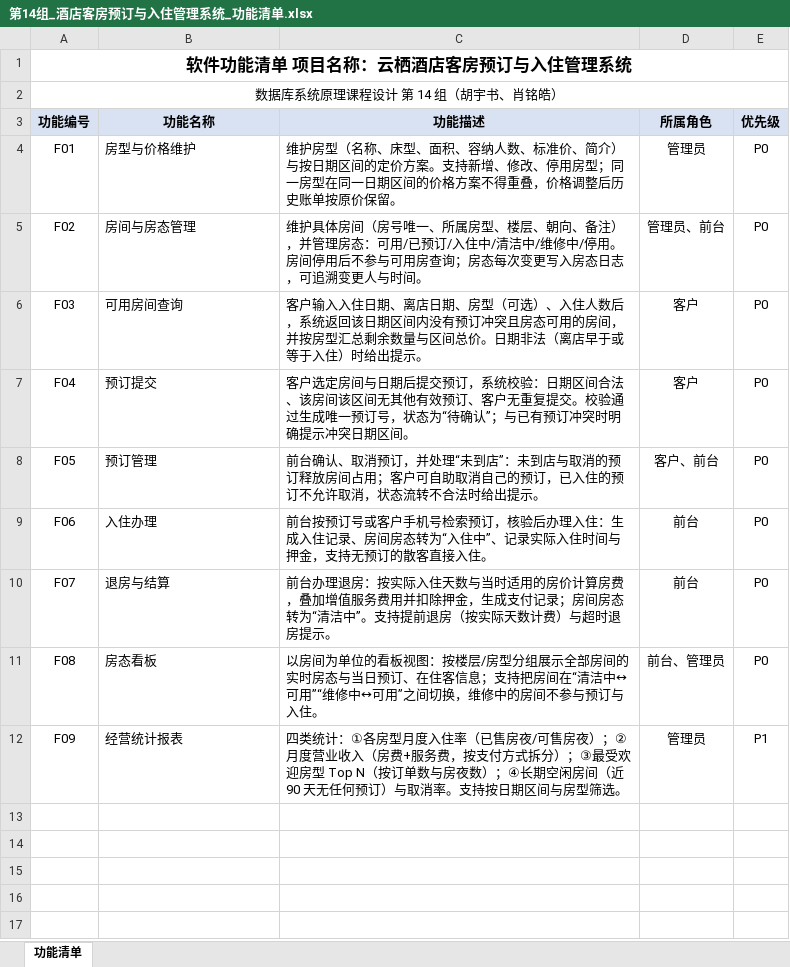
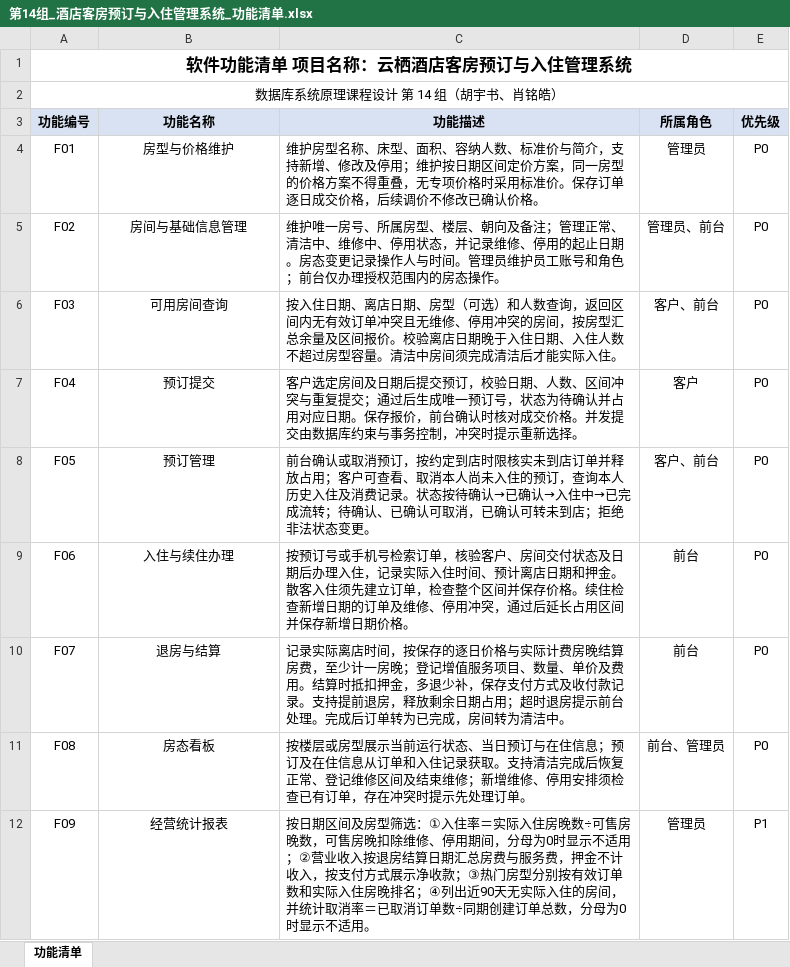
Before and after one commit to EdwardXiao-bit/yunqi-hotel-pms, an Excel workbook: deliverables/第14组_酒店客房预订与入住管理系统_功能清单.xlsx, sheet 功能清单, drawn as a sheet; values as stored, in another font and other column widths than the file's, no borders; the diff names each change by its address in the sheet, - before the commit and + after, or states it on an @@ line.

```diff
--- a/deliverables/第14组_酒店客房预订与入住管理系统_功能清单.xlsx (sheet 功能清单)
+++ b/deliverables/第14组_酒店客房预订与入住管理系统_功能清单.xlsx (sheet 功能清单)
-B4:B12 alignment: left
+B4:B12 alignment: center
-C4 (功能描述): 维护房型（名称、床型、面积、容纳人数、标准价、简介）与按日期区间的定价方案。支持新增、修改、停用房型；同一房型在同一日期区间的价格方案不得重叠，价格调整后历史账单按原价保留。
+C4 (功能描述): 维护房型名称、床型、面积、容纳人数、标准价与简介，支持新增、修改及停用；维护按日期区间定价方案，同一房型的价格方案不得重叠，无专项价格时采用标准价。保存订单逐日成交价格，后续调价不修改已确认价格。
-B5 (功能名称): 房间与房态管理
+B5 (功能名称): 房间与基础信息管理
-C5 (功能描述): 维护具体房间（房号唯一、所属房型、楼层、朝向、备注），并管理房态：可用/已预订/入住中/清洁中/维修中/停用。房间停用后不参与可用房查询；房态每次变更写入房态日志，可追溯变更人与时间。
+C5 (功能描述): 维护唯一房号、所属房型、楼层、朝向及备注；管理正常、清洁中、维修中、停用状态，并记录维修、停用的起止日期。房态变更记录操作人与时间。管理员维护员工账号和角色；前台仅办理授权范围内的房态操作。
-C6 (功能描述): 客户输入入住日期、离店日期、房型（可选）、入住人数后，系统返回该日期区间内没有预订冲突且房态可用的房间，并按房型汇总剩余数量与区间总价。日期非法（离店早于或等于入住）时给出提示。
+C6 (功能描述): 按入住日期、离店日期、房型（可选）和人数查询，返回区间内无有效订单冲突且无维修、停用冲突的房间，按房型汇总余量及区间报价。校验离店日期晚于入住日期、入住人数不超过房型容量。清洁中房间须完成清洁后才能实际入住。
-D6 (所属角色): 客户
+D6 (所属角色): 客户、前台
-C7 (功能描述): …选定房间与日期后提交预订，系统校验：日期区间合法、该房间该区间无其他有效预订、客户无重复提交。校验通过生成唯一预订号，状态为“待确认”；与已有预订冲突时明确提示冲突日期区间。
+C7 (功能描述): …选定房间及日期后提交预订，校验日期、人数、区间冲突与重复提交；通过后生成唯一预订号，状态为待确认并占用对应日期。保存报价，前台确认时核对成交价格。并发提交由数据库约束与事务控制，冲突时提示重新选择。
-C8 (功能描述): 前台确认、取消预订，并处理“未到店”：未到店与取消的预订释放房间占用；客户可自助取消自己的预订，已入住的预订不允许取消，状态流转不合法时给出提示。
+C8 (功能描述): 前台确认或取消预订，按约定到店时限核实未到店订单并释放占用；客户可查看、取消本人尚未入住的预订，查询本人历史入住及消费记录。状态按待确认→已确认→入住中→已完成流转；待确认、已确认可取消，已确认可转未到店；拒绝非法状态变更。
-B9 (功能名称): 入住办理
+B9 (功能名称): 入住与续住办理
-C9 (功能描述): 前台按预订号或客户手机号检索预订，核验后办理入住：生成入住记录、房间房态转为“入住中”、记录实际入住时间与押金，支持无预订的散客直接入住。
+C9 (功能描述): 按预订号或手机号检索订单，核验客户、房间交付状态及日期后办理入住，记录实际入住时间、预计离店日期和押金。散客入住须先建立订单，检查整个区间并保存价格。续住检查新增日期的订单及维修、停用冲突，通过后延长占用区间并保存新增日期价格。
-C10 (功能描述): 前台办理退房：按实际入住天数与当时适用的房价计算房费，叠加增值服务费用并扣除押金，生成支付记录；房间房态转为“清洁中”。支持提前退房（按实际天数计费）与超时退房提示。
+C10 (功能描述): 记录实际离店时间，按保存的逐日价格与实际计费房晚结算房费，至少计一房晚；登记增值服务项目、数量、单价及费用。结算时抵扣押金，多退少补，保存支付方式及收付款记录。支持提前退房，释放剩余日期占用；超时退房提示前台处理。完成后订单转为已完成，房间转为清洁中。
-C11 (功能描述): 以房间为单位的看板视图：按楼层/房型分组展示全部房间的实时房态与当日预订、在住客信息；支持把房间在“清洁中↔可用”“维修中↔可用”之间切换，维修中的房间不参与预订与入住。
+C11 (功能描述): 按楼层或房型展示当前运行状态、当日预订与在住信息；预订及在住信息从订单和入住记录获取。支持清洁完成后恢复正常、登记维修区间及结束维修；新增维修、停用安排须检查已有订单，存在冲突时提示先处理订单。
-C12 (功能描述): 四类统计：①各房型月度入住率（已售房夜/可售房夜）；②月度营业收入（房费+服务费，按支付方式拆分）；③最受欢迎房型 Top N（按订单数与房夜数）；④长期空闲房间（近 90 天无任何预订）与取消率。支持按日期区间与房型筛选。
+C12 (功能描述): 按日期区间及房型筛选：①入住率＝实际入住房晚数÷可售房晚数，可售房晚扣除维修、停用期间，分母为0时显示不适用；②营业收入按退房结算日期汇总房费与服务费，押金不计收入，按支付方式展示净收款；③热门房型分别按有效订单数和实际入住房晚排名；④列出近90天无实际入住的房间，并统计取消率＝已取消订单数÷同期创建订单总数，分母为0时显示不适用。
```
Also changed, not shown: 17 other files.
